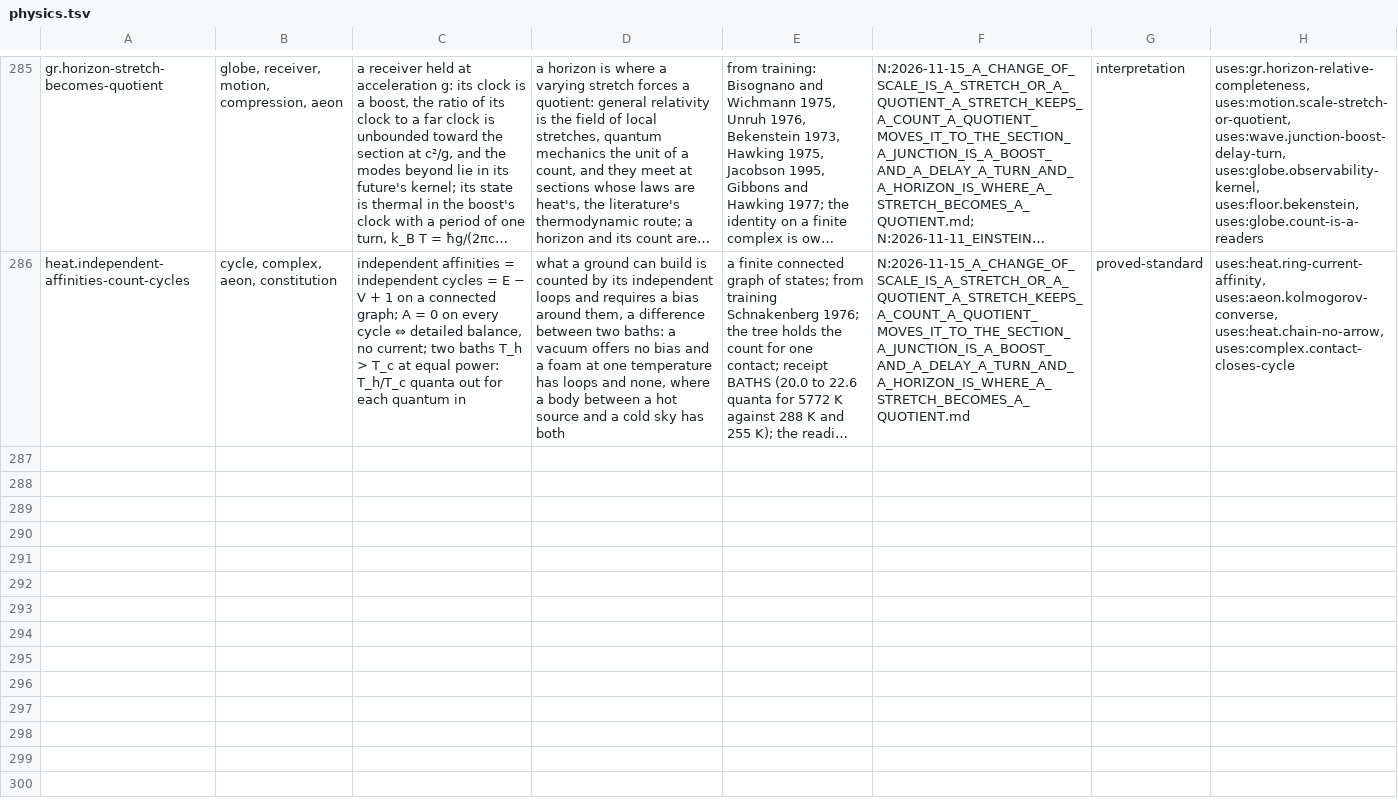
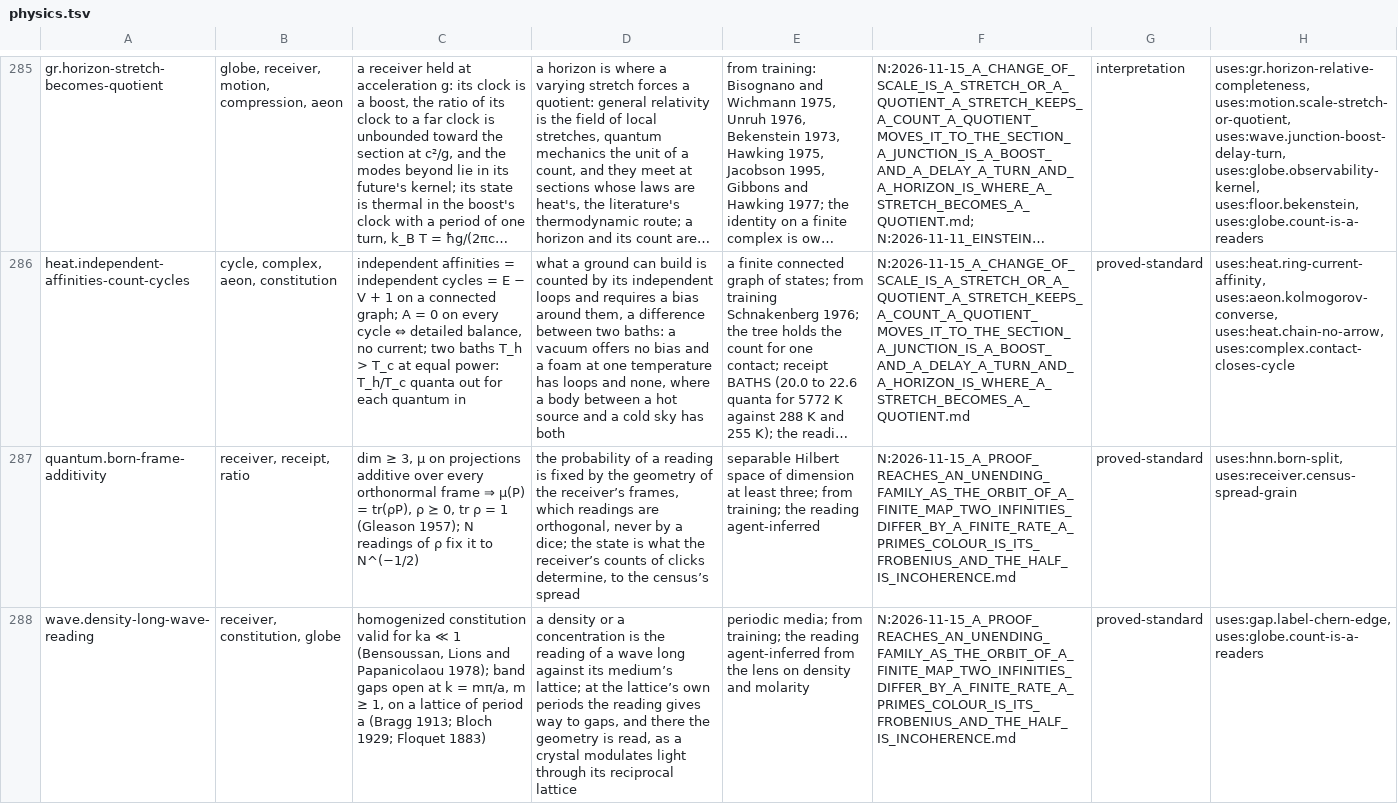
Before and after one commit to brandonrdug/holonics, a TSV file: docs/atlas/physics.tsv, drawn as a sheet; only a part is shown, gaps mark what is left out; long unchanged cells end in …; the diff names each change by its address in the sheet, - before the commit and + after, or states it on an @@ line.

```diff
--- a/docs/atlas/physics.tsv
+++ b/docs/atlas/physics.tsv
+row 287: quantum.born-frame-additivity | receiver, receipt, ratio | dim ≥ 3, μ on projections additive over every orthonormal frame ⇒ μ(P) = tr(ρP), ρ ⪰ 0, tr ρ = 1 (Gleason 1957); N readings of ρ fix it to N^(−1/2) | the probability of a reading is fixed by the geometry of the receiver’s frames, which readings are orthogonal, never by a dice; the state is what the receiver’s counts of clicks determine, to the census’s spread | separable Hilbert space of dimension at least three; from training; the reading agent-inferred | N:2026-11-15_A_PROOF_REACHES_AN_UNENDING_FAMILY_AS_THE_ORBIT_OF_A_FINITE_MAP_TWO_INFINITIES_DIFFER_BY_A_FINITE_RATE_A_PRIMES_COLOUR_IS_ITS_FROBENIUS_AND_THE_HALF_IS_INCOHERENCE.md | proved-standard | uses:hnn.born-split, uses:receiver.census-spread-grain
+row 288: wave.density-long-wave-reading | receiver, constitution, globe | homogenized constitution valid for ka ≪ 1 (Bensoussan, Lions and Papanicolaou 1978); band gaps open at k = mπ/a, m ≥ 1, on a lattice of period a (Bragg 1913; Bloch 1929; Floquet 1883) | a density or a concentration is the reading of a wave long against its medium’s lattice; at the lattice’s own periods the reading gives way to gaps, and there the geometry is read, as a crystal modulates light through its reciprocal lattice | periodic media; from training; the reading agent-inferred from the lens on density and molarity | N:2026-11-15_A_PROOF_REACHES_AN_UNENDING_FAMILY_AS_THE_ORBIT_OF_A_FINITE_MAP_TWO_INFINITIES_DIFFER_BY_A_FINITE_RATE_A_PRIMES_COLOUR_IS_ITS_FROBENIUS_AND_THE_HALF_IS_INCOHERENCE.md | proved-standard | uses:gap.label-chern-edge, uses:globe.count-is-a-readers
```
Also changed, not shown: docs/atlas/arithmetic.tsv, docs/atlas/information.tsv, 6 other files.
